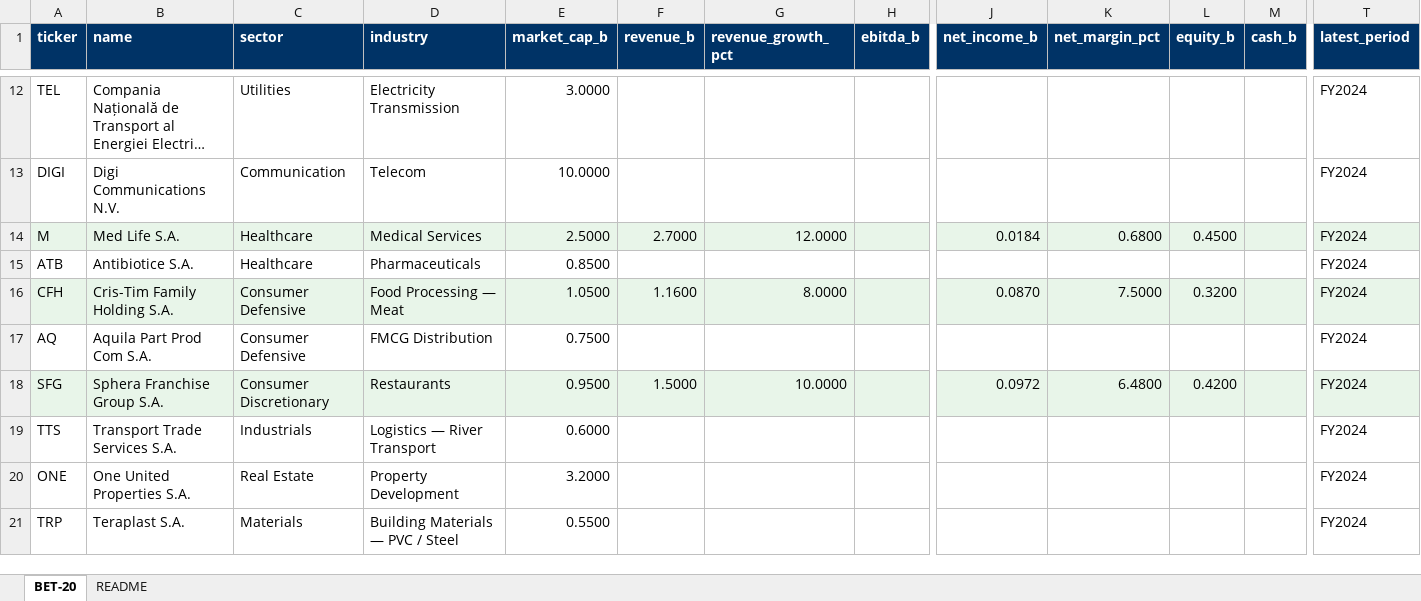
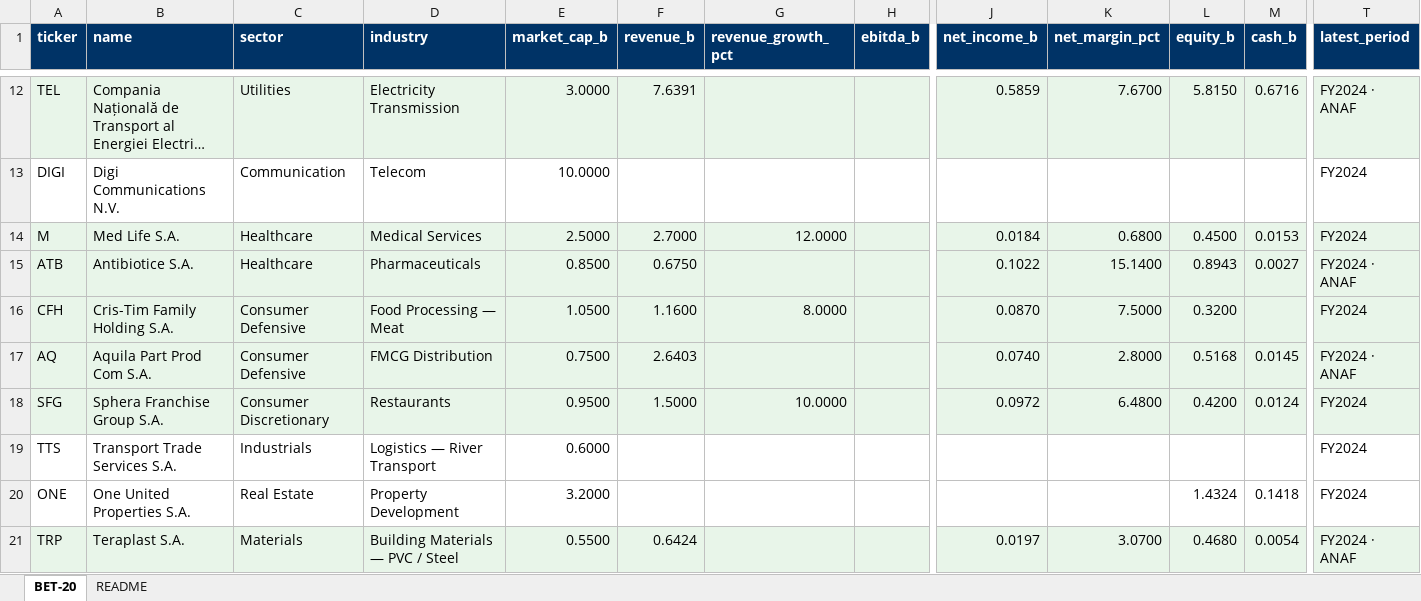
Before and after one commit to AlexDC100/cfo-ai.io, an Excel workbook: public/templates/bvb_financials_template.xlsx, sheet BET-20, drawn as a sheet; only a part is shown, gaps mark what is left out; long unchanged cells end in …; values as stored, in another font and other column widths than the file's, no borders; the diff covers the shown part only; the diff names each change by its address in the sheet, - before the commit and + after, or states it on an @@ line.

```diff
--- a/public/templates/bvb_financials_template.xlsx (sheet BET-20)
+++ b/public/templates/bvb_financials_template.xlsx (sheet BET-20)
-A12:T12 fill: none
+A12:T12 fill: #E8F5E9
-F12 (revenue_b): (empty)
+F12 (revenue_b): 7.6391
-J12 (net_income_b): (empty)
+J12 (net_income_b): 0.5859
-K12 (net_margin_pct): (empty)
+K12 (net_margin_pct): 7.6700
-L12 (equity_b): (empty)
+L12 (equity_b): 5.8150
-M12 (cash_b): (empty)
+M12 (cash_b): 0.6716
-T12 (latest_period): FY2024
+T12 (latest_period): FY2024 · ANAF
-M14 (cash_b): (empty)
+M14 (cash_b): 0.0153
-A15:T15 fill: none
+A15:T15 fill: #E8F5E9
-F15 (revenue_b): (empty)
+F15 (revenue_b): 0.6750
-J15 (net_income_b): (empty)
+J15 (net_income_b): 0.1022
-K15 (net_margin_pct): (empty)
+K15 (net_margin_pct): 15.1400
-L15 (equity_b): (empty)
+L15 (equity_b): 0.8943
-M15 (cash_b): (empty)
+M15 (cash_b): 0.0027
-T15 (latest_period): FY2024
+T15 (latest_period): FY2024 · ANAF
-A17:T17 fill: none
+A17:T17 fill: #E8F5E9
-F17 (revenue_b): (empty)
+F17 (revenue_b): 2.6403
-J17 (net_income_b): (empty)
+J17 (net_income_b): 0.0740
-K17 (net_margin_pct): (empty)
+K17 (net_margin_pct): 2.8000
-L17 (equity_b): (empty)
+L17 (equity_b): 0.5168
-M17 (cash_b): (empty)
+M17 (cash_b): 0.0145
-T17 (latest_period): FY2024
+T17 (latest_period): FY2024 · ANAF
-M18 (cash_b): (empty)
+M18 (cash_b): 0.0124
-L20 (equity_b): (empty)
+L20 (equity_b): 1.4324
-M20 (cash_b): (empty)
+M20 (cash_b): 0.1418
-A21:T21 fill: none
+A21:T21 fill: #E8F5E9
-F21 (revenue_b): (empty)
+F21 (revenue_b): 0.6424
-J21 (net_income_b): (empty)
+J21 (net_income_b): 0.0197
-K21 (net_margin_pct): (empty)
+K21 (net_margin_pct): 3.0700
-L21 (equity_b): (empty)
+L21 (equity_b): 0.4680
-M21 (cash_b): (empty)
+M21 (cash_b): 0.0054
-T21 (latest_period): FY2024
+T21 (latest_period): FY2024 · ANAF
```
Also changed, not shown: 68 added rows, 23 edited cells and cell formats elsewhere in this sheet, sheet README, public/templates/cfo_ai_upload_template.xlsx, 3 other files.
